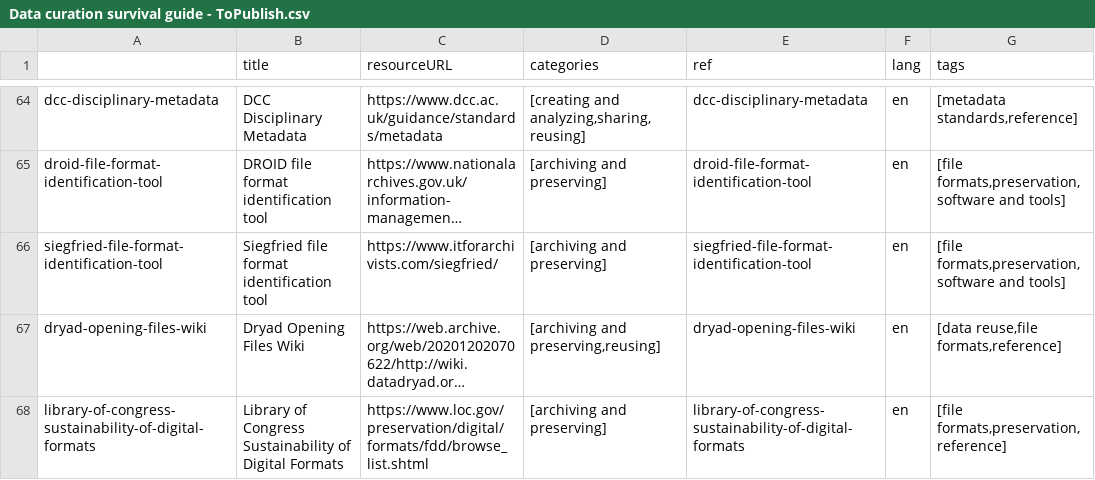
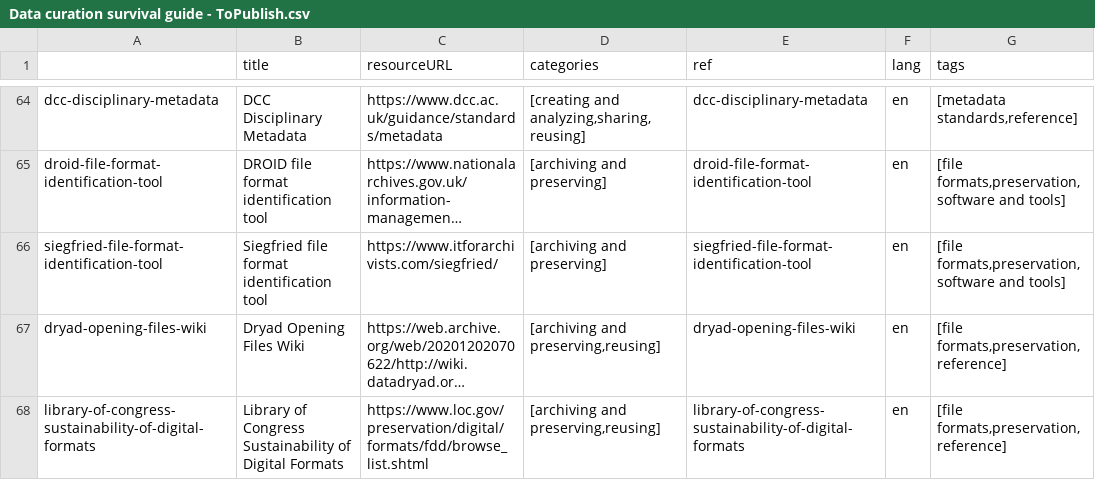
Before and after one commit to portage-CEG/portage-ceg.github.io, a CSV file: Data curation survival guide - ToPublish.csv, drawn as a sheet; only a part is shown, gaps mark what is left out; long unchanged cells end in …; the diff covers the shown part only; the diff names each change by its address in the sheet, - before the commit and + after, or states it on an @@ line.

```diff
--- a/Data curation survival guide - ToPublish.csv
+++ b/Data curation survival guide - ToPublish.csv
-G67 (tags): [data reuse,file formats,reference]
+G67 (tags): [file formats,preservation,reference]
-D68 (categories): [archiving and preserving]
+D68 (categories): [archiving and preserving,reusing]
```
Also changed, not shown: 1 added row elsewhere in this file, 3 other files.
